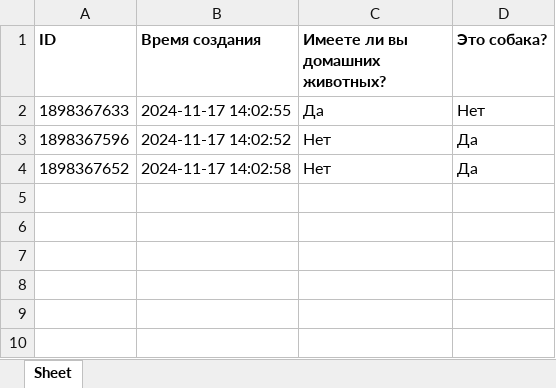
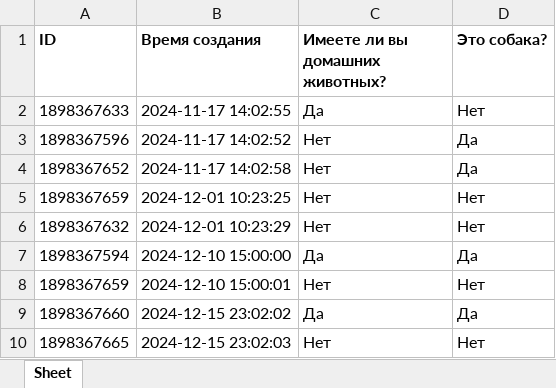
Before and after one commit to moevm/nosql2h24-yandex, an Excel workbook: backend/uploads/tables/form2.xlsx, sheet Sheet, drawn as a sheet; values as stored, in another font and other column widths than the file's, no borders; the diff names each change by its address in the sheet, - before the commit and + after, or states it on an @@ line.

```diff
--- a/backend/uploads/tables/form2.xlsx (sheet Sheet)
+++ b/backend/uploads/tables/form2.xlsx (sheet Sheet)
+row 5: 1898367659 | 2024-12-01 10:23:25 | Нет | Нет
+row 6: 1898367632 | 2024-12-01 10:23:29 | Нет | Нет
+row 7: 1898367594 | 2024-12-10 15:00:00 | Да | Да
+row 8: 1898367659 | 2024-12-10 15:00:01 | Нет | Нет
+row 9: 1898367660 | 2024-12-15 23:02:02 | Да | Да
+row 10: 1898367665 | 2024-12-15 23:02:03 | Нет | Нет
```
Also changed, not shown: backend/uploads/tables/form1.xlsx, backend/uploads/tables/form3.xlsx, 7 other files.
